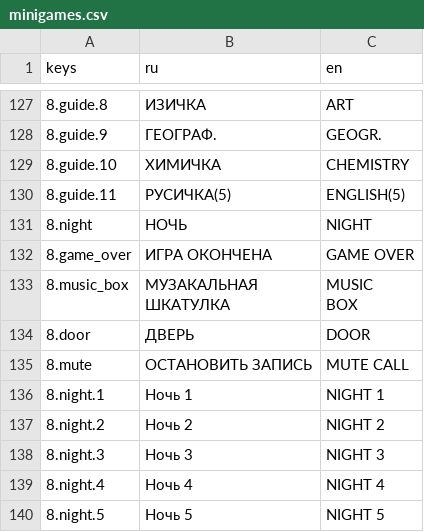
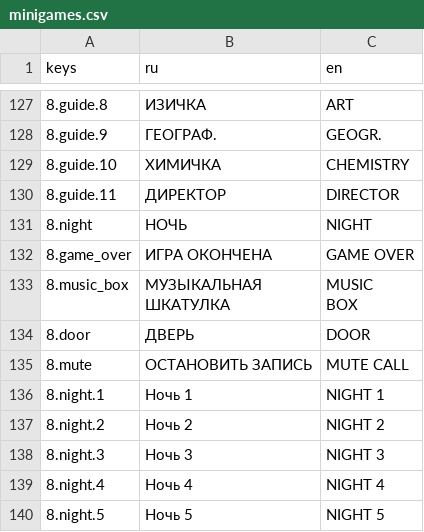
Before and after one commit to Diamond-Studio-GAMES/alpha-platformer2, a CSV file: misc/translations/minigames.csv, drawn as a sheet; only a part is shown, gaps mark what is left out; ↵ is a line break in a cell; the diff names each change by its address in the sheet, - before the commit and + after, or states it on an @@ line.

Commit message:
Add director to FNaS, change rarities of potion flowers, fixes

```diff
--- a/misc/translations/minigames.csv
+++ b/misc/translations/minigames.csv
-B130 (ru): РУСИЧКА(5)
+B130 (ru): ДИРЕКТОР
-C130 (en): ENGLISH(5)
+C130 (en): DIRECTOR
-B133 (ru): МУЗАКАЛЬНАЯ ↵ ШКАТУЛКА
+B133 (ru): МУЗЫКАЛЬНАЯ ↵ ШКАТУЛКА
```
Also changed, not shown: 15 other files.
